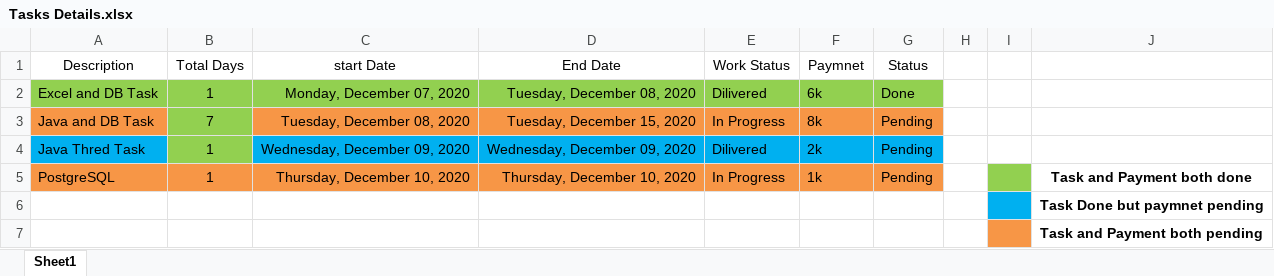
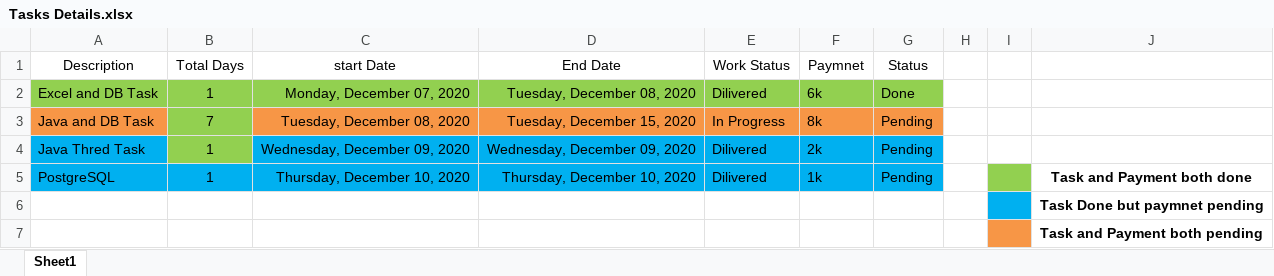
Before and after one commit to bracketdeveloper/Jawad-Tasks-Details, an Excel workbook: Tasks Details.xlsx, sheet Sheet1, drawn as a sheet; values as stored, in another font and other column widths than the file's, no borders; the diff names each change by its address in the sheet, - before the commit and + after, or states it on an @@ line.

Commit message:
All task till 12-Dec-2020 04:00 pm

```diff
--- a/Tasks Details.xlsx (sheet Sheet1)
+++ b/Tasks Details.xlsx (sheet Sheet1)
-A5:G5 fill: #F79646
+A5:G5 fill: #00B0F0
-E5 (Work Status): In Progress
+E5 (Work Status): Dilivered
```
